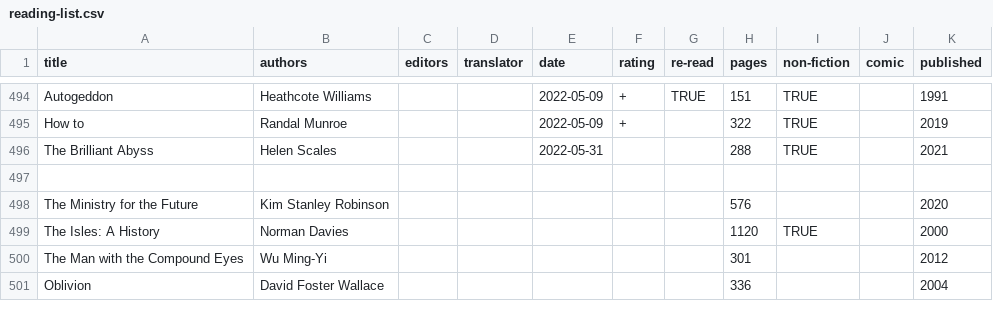
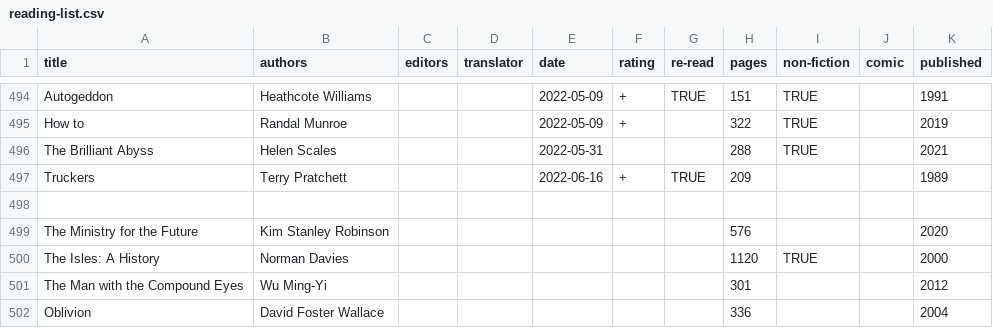
Before and after one commit to tomgp/books, a CSV file: reading-list.csv, drawn as a sheet; only a part is shown, gaps mark what is left out.

Commit message:
truckers

```diff
--- a/reading-list.csv
+++ b/reading-list.csv
@@ -496,2 +496,3 @@ How to,Randal Munroe,,,2022-05-09,+,,322,TRUE,,2019
 The Brilliant Abyss,Helen Scales,,,2022-05-31,,,288,TRUE,,2021
+Truckers,Terry Pratchett,,,2022-06-16,+,TRUE,209,,,1989
 
```
